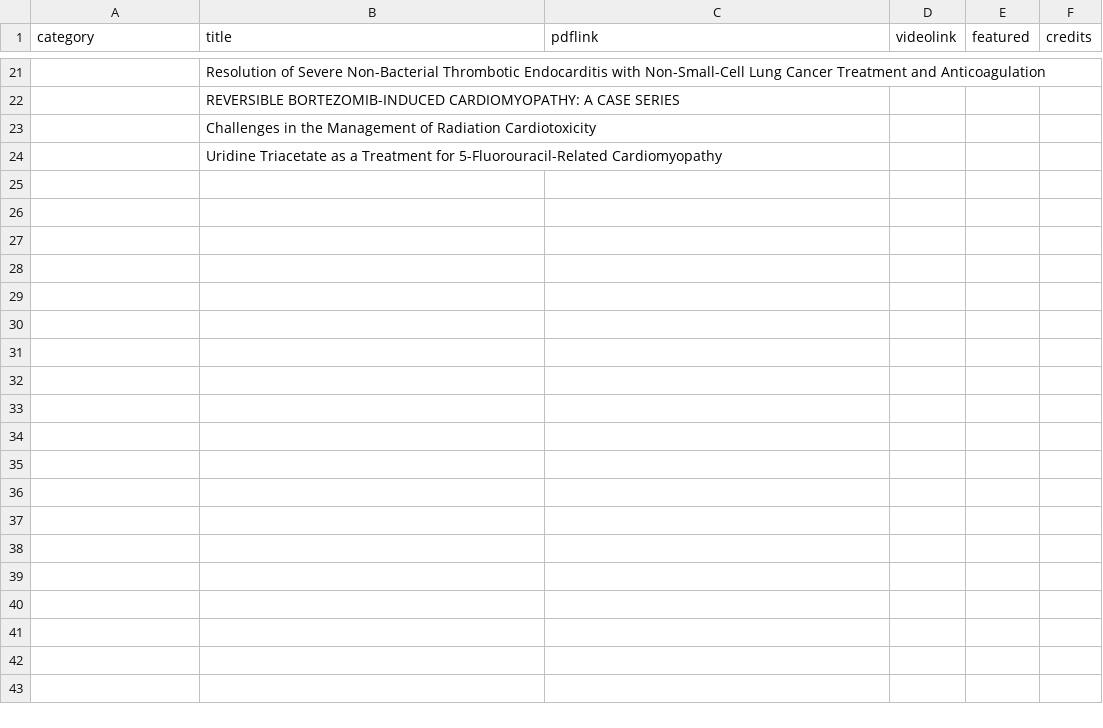
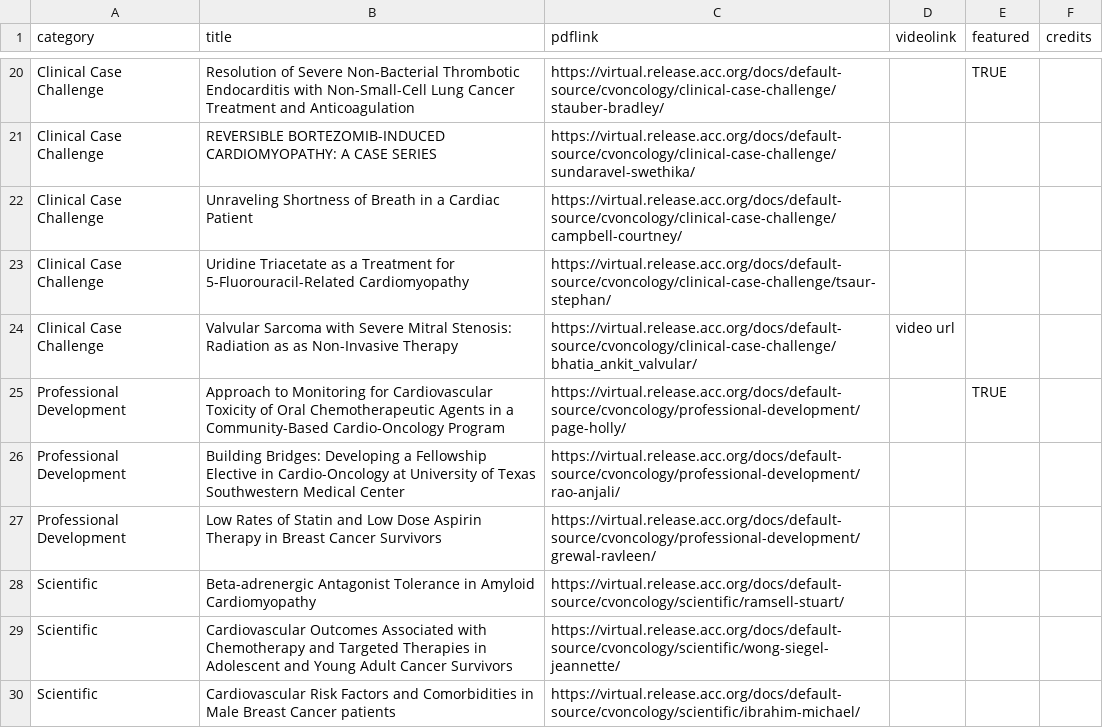
Before and after one commit to ACC-Style/Virtual_Constructor, a CSV file: _data/CARDIOONC.csv, drawn as a sheet; only a part is shown, gaps mark what is left out; the diff covers the shown part only.

```diff
--- a/_data/CARDIOONC.csv
+++ b/_data/CARDIOONC.csv
@@ -21,4 +20,11 @@
-"","Resolution of Severe Non-Bacterial Thrombotic Endocarditis with Non-Small-Cell Lung Cancer Treatment and Anticoagulation","","","",""
-"","REVERSIBLE BORTEZOMIB-INDUCED CARDIOMYOPATHY: A CASE SERIES","","","",""
-"","Challenges in the Management of Radiation Cardiotoxicity","","","",""
-"","Uridine Triacetate as a Treatment for 5-Fluorouracil-Related Cardiomyopathy","","","",""
+"Clinical Case Challenge","Resolution of Severe Non-Bacterial Thrombotic Endocarditis with Non-Small-Cell Lung Cancer Treatment and Anticoagulation","https://virtual.release.acc.org/docs/default-source/cvoncology/clinical-case-challenge/stauber-bradley/","","TRUE",""
+"Clinical Case Challenge","REVERSIBLE BORTEZOMIB-INDUCED CARDIOMYOPATHY: A CASE SERIES","https://virtual.release.acc.org/docs/default-source/cvoncology/clinical-case-challenge/sundaravel-swethika/","","",""
+"Clinical Case Challenge","Unraveling Shortness of Breath in a Cardiac Patient","https://virtual.release.acc.org/docs/default-source/cvoncology/clinical-case-challenge/campbell-courtney/","","",""
+"Clinical Case Challenge","Uridine Triacetate as a Treatment for 5-Fluorouracil-Related Cardiomyopathy","https://virtual.release.acc.org/docs/default-source/cvoncology/clinical-case-challenge/tsaur-stephan/","","",""
+"Clinical Case Challenge","Valvular Sarcoma with Severe Mitral Stenosis: Radiation as as Non-Invasive Therapy","https://virtual.release.acc.org/docs/default-source/cvoncology/clinical-case-challenge/bhatia_ankit_valvular/","video url","",""
+"Professional Development","Approach to Monitoring for Cardiovascular Toxicity of Oral Chemotherapeutic Agents in a Community-Based Cardio-Oncology Program","https://virtual.release.acc.org/docs/default-source/cvoncology/professional-development/page-holly/","","TRUE",""
+"Professional Development","Building Bridges: Developing a Fellowship Elective in Cardio-Oncology at University of Texas Southwestern Medical Center","https://virtual.release.acc.org/docs/default-source/cvoncology/professional-development/rao-anjali/","","",""
+"Professional Development","Low Rates of Statin and Low Dose Aspirin Therapy in Breast Cancer Survivors","https://virtual.release.acc.org/docs/default-source/cvoncology/professional-development/grewal-ravleen/","","",""
+"Scientific","Beta-adrenergic Antagonist Tolerance in Amyloid Cardiomyopathy","https://virtual.release.acc.org/docs/default-source/cvoncology/scientific/ramsell-stuart/","","",""
+"Scientific","Cardiovascular Outcomes Associated with Chemotherapy and Targeted Therapies in Adolescent and Young Adult Cancer Survivors","https://virtual.release.acc.org/docs/default-source/cvoncology/scientific/wong-siegel-jeannette/","","",""
+"Scientific","Cardiovascular Risk Factors and Comorbidities in Male Breast Cancer patients","https://virtual.release.acc.org/docs/default-source/cvoncology/scientific/ibrahim-michael/","","",""
```
Also changed, not shown: 25 added rows, 15 removed rows and 4 edited cells elsewhere in this file, _data/CVSUMMIT.csv, 2 other files.
